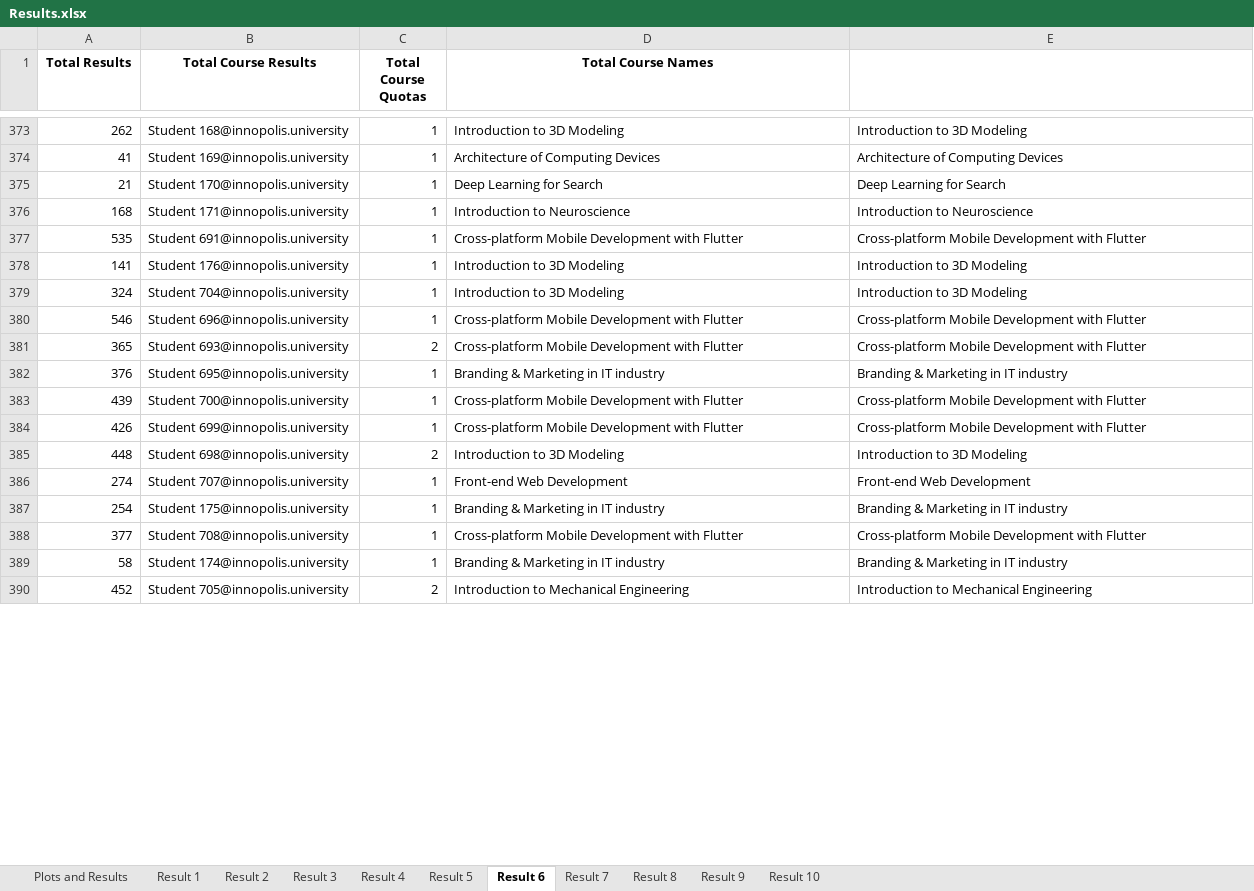
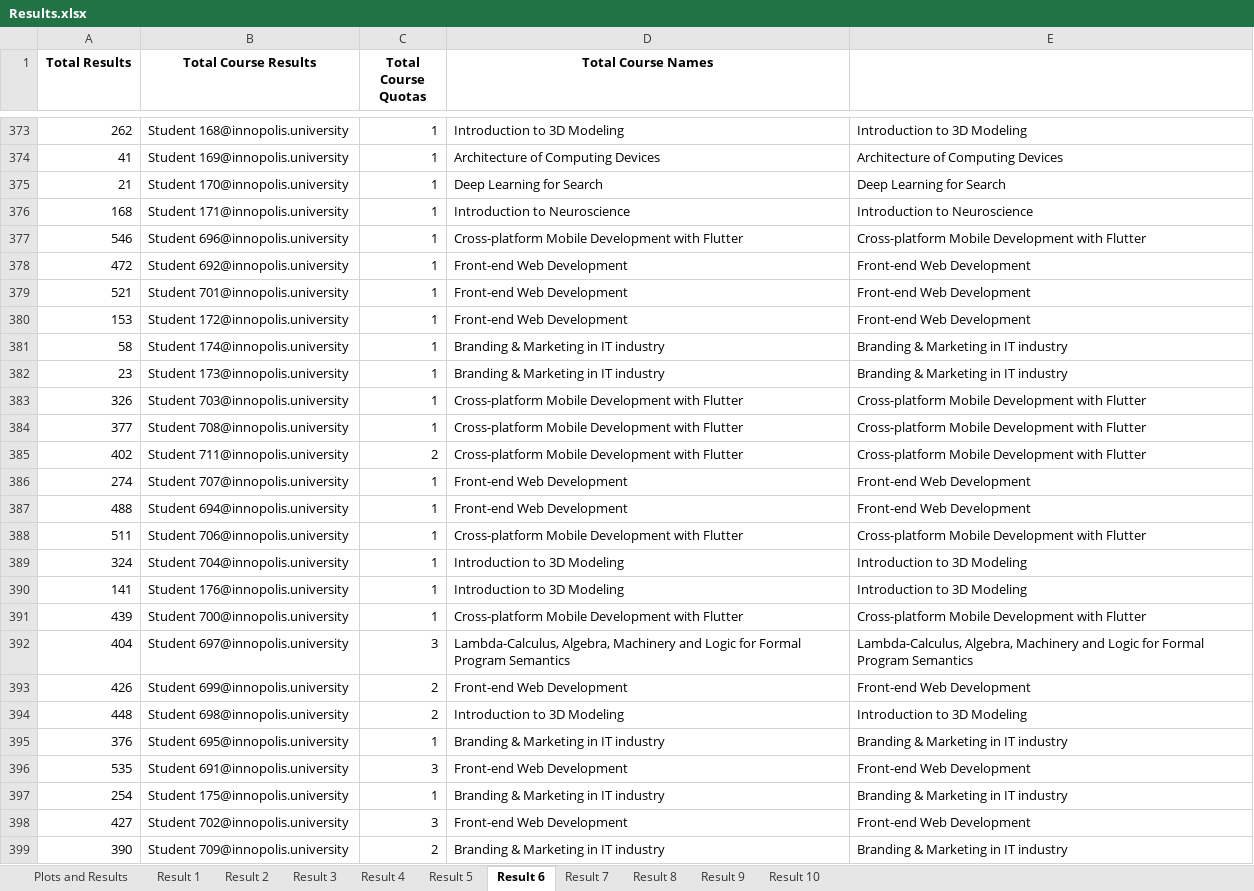
Before and after one commit to quintet-sdr/elect-gen-core, an Excel workbook: Results.xlsx, sheet Result 6, drawn as a sheet; only a part is shown, gaps mark what is left out; the shorter side is filled out with more unchanged rows; values as stored, in another font and other column widths than the file's, no borders; removed rows and columns are numbered as before the commit, all else as after; the diff covers the shown part only; the diff names each change by its address in the sheet, - before the commit and + after, or states it on an @@ line.

```diff
--- a/Results.xlsx (sheet Result 6)
+++ b/Results.xlsx (sheet Result 6)
-A377 (Total Results): 535
+A377 (Total Results): 546
-B377 (Total Course Results): Student 691@innopolis.university
+B377 (Total Course Results): Student 696@innopolis.university
@@ row 400 moved to row 378: 472 @@
@@ row 395 moved to row 379: 521 @@
@@ row 399 moved to row 380: 153 @@
@@ row 389 moved to row 381: 58 @@
@@ row 401 moved to row 382: 23 @@
+row 383: 326 | Student 703@innopolis.university | 1 | Cross-platform Mobile Development with Flutter | Cross-platform Mobile Development with Flutter
@@ row 388 moved to row 384: 377 @@
+row 385: 402 | Student 711@innopolis.university | 2 | Cross-platform Mobile Development with Flutter | Cross-platform Mobile Development with Flutter
+row 386: 274 | Student 707@innopolis.university | 1 | Front-end Web Development | Front-end Web Development
@@ row 391 moved to row 387: 488 @@
+row 388: 511 | Student 706@innopolis.university | 1 | Cross-platform Mobile Development with Flutter | Cross-platform Mobile Development with Flutter
@@ row 379 moved to row 389: 324 @@
-row 380: 546 | Student 696@innopolis.university | 1 | Cross-platform Mobile Development with Flutter | Cross-platform Mobile Development with Flutter
-A391 (Total Results): 365
+A391 (Total Results): 439
-B391 (Total Course Results): Student 693@innopolis.university
+B391 (Total Course Results): Student 700@innopolis.university
-C391 (Total Course Quotas): 2
+C391 (Total Course Quotas): 1
@@ row 393 moved to row 392: 404 @@
+row 393: 426 | Student 699@innopolis.university | 2 | Front-end Web Development | Front-end Web Development
@@ row 385 moved to row 394: 448 @@
-row 383: 439 | Student 700@innopolis.university | 1 | Cross-platform Mobile Development with Flutter | Cross-platform Mobile Development with Flutter
-row 384: 426 | Student 699@innopolis.university | 1 | Cross-platform Mobile Development with Flutter | Cross-platform Mobile Development with Flutter
-A396 (Total Results): 274
+A396 (Total Results): 535
-B396 (Total Course Results): Student 707@innopolis.university
+B396 (Total Course Results): Student 691@innopolis.university
-C396 (Total Course Quotas): 1
+C396 (Total Course Quotas): 3
@@ row 402 moved to row 398: 427 @@
@@ row 394 moved to row 399: 390 @@
```
Also changed, not shown: 7 added rows, 9 removed rows, 265 moved rows and 17 edited cells elsewhere in this sheet, sheet Result 4, sheet Result 3, sheet Result 8, sheet Result 5, sheet Result 7, sheet Result 9, 3 more sheets, charts or pictures, 21 other files.
